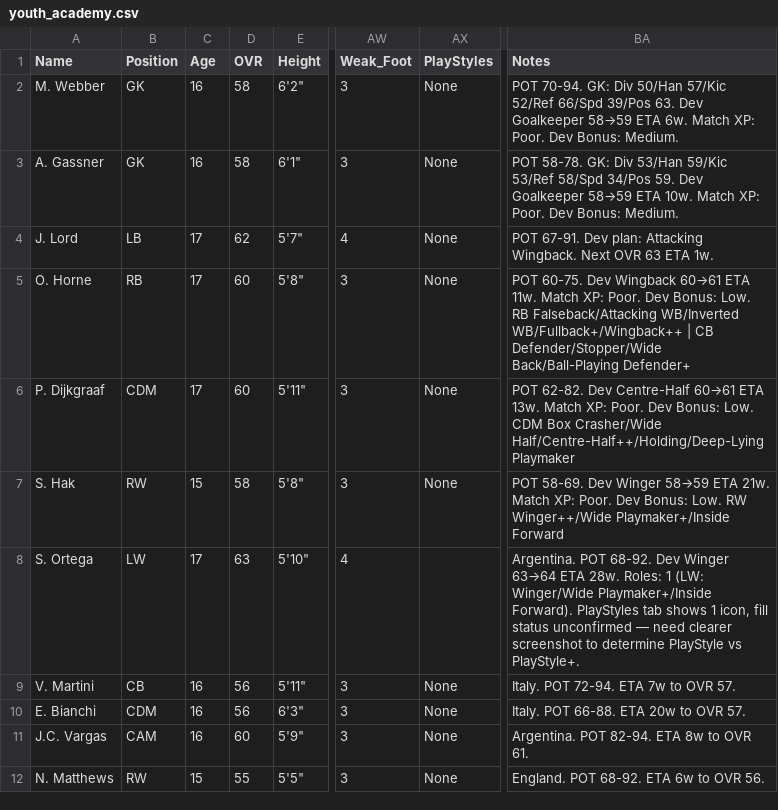
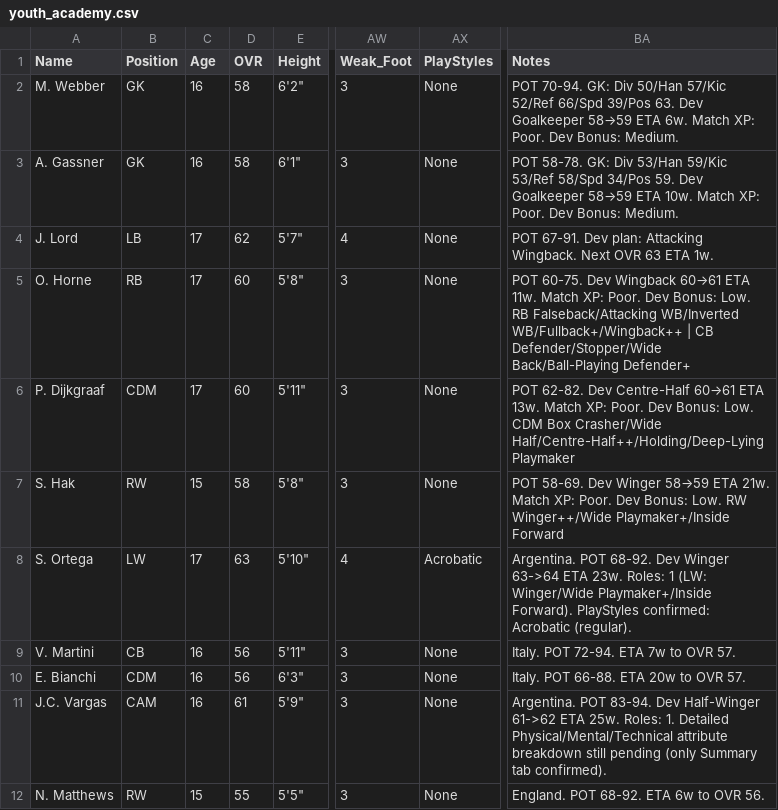
Before and after one commit to Gaunttk/Keeyvon-Jenkins-FC26-Manager-Career, a CSV file: youth_academy.csv, drawn as a sheet; only a part is shown, gaps mark what is left out; the diff names each change by its address in the sheet, - before the commit and + after, or states it on an @@ line.

```diff
--- a/youth_academy.csv
+++ b/youth_academy.csv
-AX8 (PlayStyles): (empty)
+AX8 (PlayStyles): Acrobatic
-BA8 (Notes): …Dev Winger 63→64 ETA 28w. Roles: 1 (LW: Winger/Wide Playmaker+/Inside Forward). PlayStyles tab shows 1 icon, fill status unconfirmed — need clearer screenshot to determine PlayStyle vs PlayStyle+.
+BA8 (Notes): …Dev Winger 63->64 ETA 23w. Roles: 1 (LW: Winger/Wide Playmaker+/Inside Forward). PlayStyles confirmed: Acrobatic (regular).
-D11 (OVR): 60
+D11 (OVR): 61
-BA11 (Notes): Argentina. POT 82-94. ETA 8w to OVR 61.
+BA11 (Notes): Argentina. POT 83-94. Dev Half-Winger 61->62 ETA 25w. Roles: 1. Detailed Physical/Mental/Technical attribute breakdown still pending (only Summary tab confirmed).
```
Also changed, not shown: wrexham_squad.csv, 5 other files.
